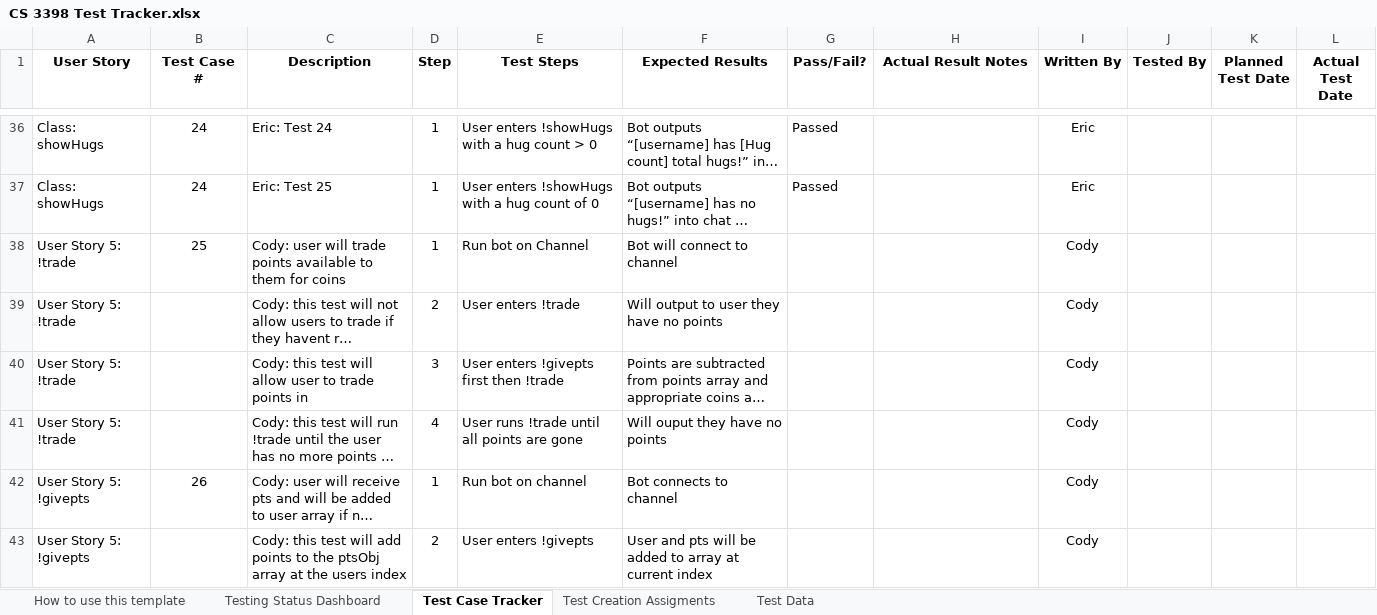
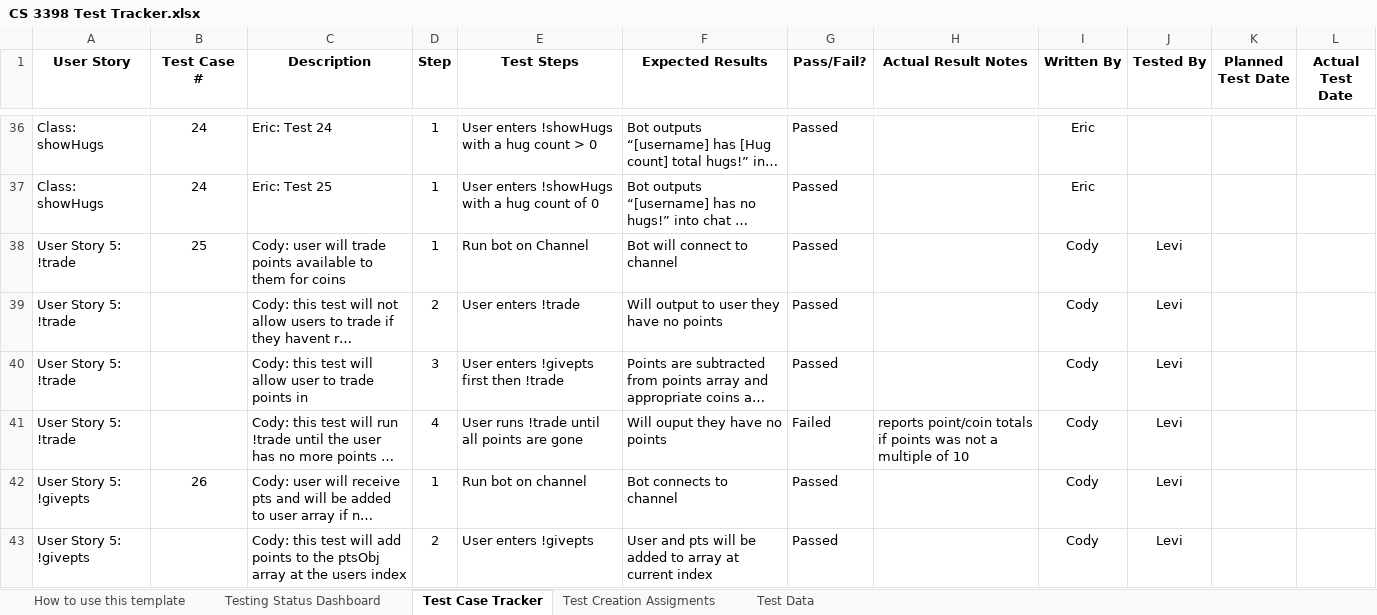
Before and after one commit to CS3398-Miranda-Cosgroves/GetRichTwitch, an Excel workbook: Homework Assignments/a15/CS 3398 Test Tracker.xlsx, sheet Test Case Tracker, drawn as a sheet; only a part is shown, gaps mark what is left out; long unchanged cells end in …; values as stored, in another font and other column widths than the file's, no borders; the diff names each change by its address in the sheet, - before the commit and + after, or states it on an @@ line.

Commit message:
tested codys functions
test titty test test

```diff
--- a/Homework Assignments/a15/CS 3398 Test Tracker.xlsx (sheet Test Case Tracker)
+++ b/Homework Assignments/a15/CS 3398 Test Tracker.xlsx (sheet Test Case Tracker)
-G38:G40 (Pass/Fail?): (empty)
+G38:G40 (Pass/Fail?): Passed
-J38:J43 (Tested By): (empty)
+J38:J43 (Tested By): Levi
-G41 (Pass/Fail?): (empty)
+G41 (Pass/Fail?): Failed
-H41 (Actual Result Notes): (empty)
+H41 (Actual Result Notes): reports point/coin totals if points was not a multiple of 10
-G42:G43 (Pass/Fail?): (empty)
+G42:G43 (Pass/Fail?): Passed
```
Also changed, not shown: 1 other file.
